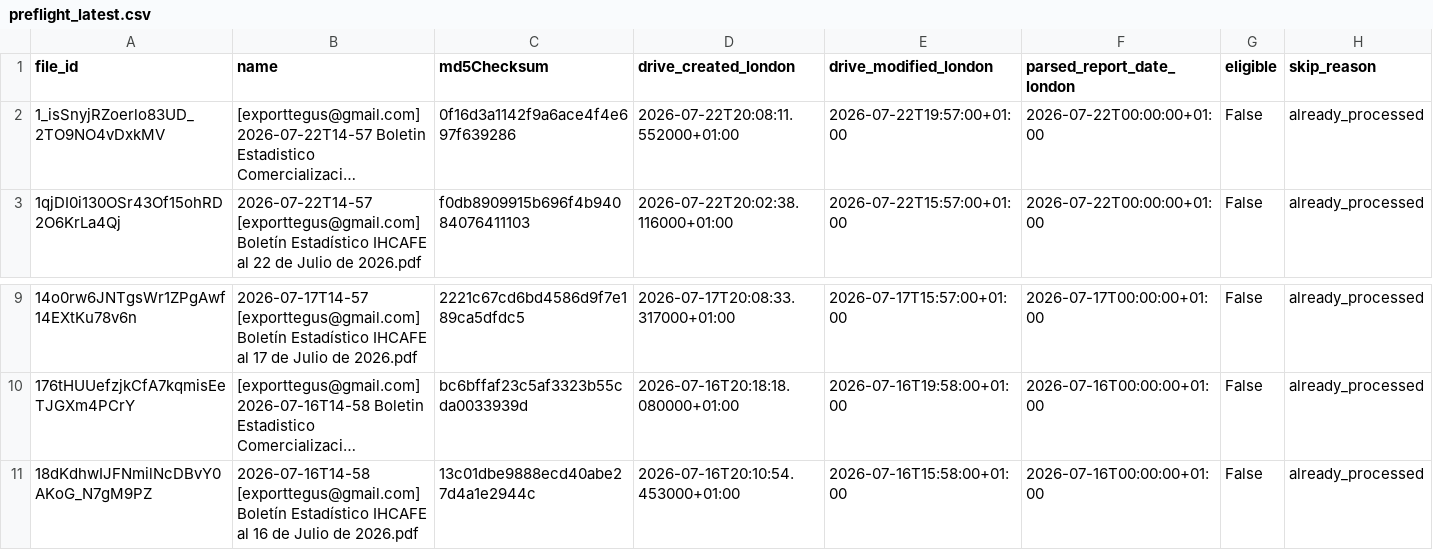
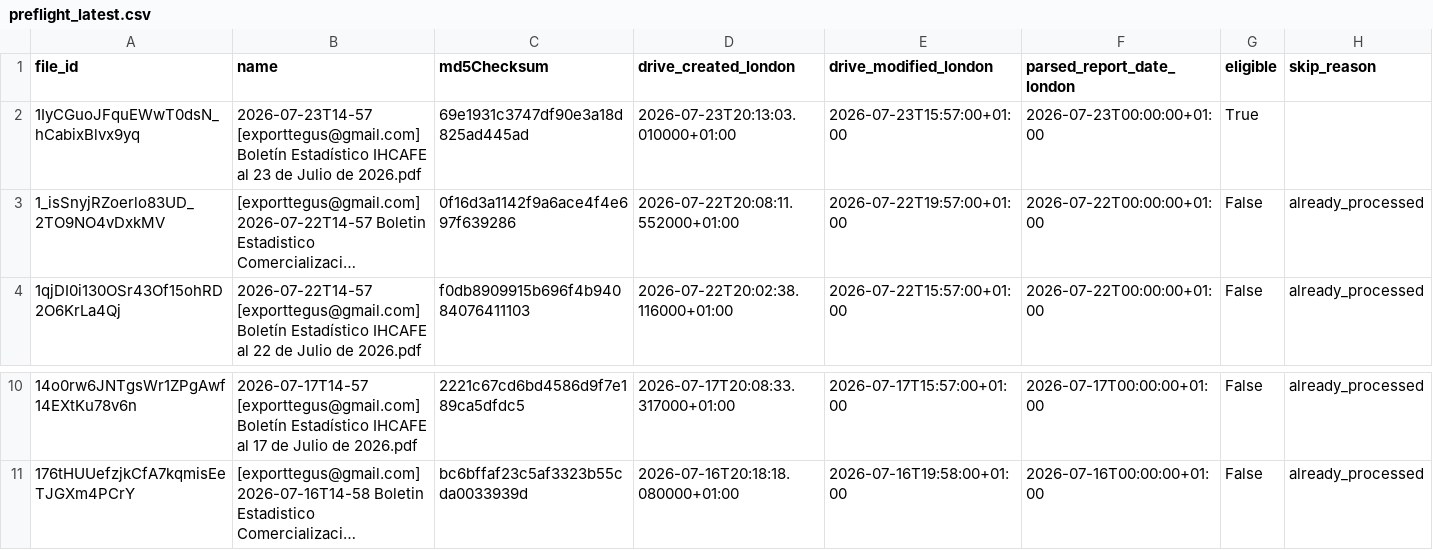
Before and after one commit to JuanDBeltranP/_r, a CSV file: outputs/latest/preflight_latest.csv, drawn as a sheet; only a part is shown, gaps mark what is left out; long unchanged cells end in …; removed rows and columns are numbered as before the commit, all else as after; the diff names each change by its address in the sheet, - before the commit and + after, or states it on an @@ line.

```diff
--- a/outputs/latest/preflight_latest.csv
+++ b/outputs/latest/preflight_latest.csv
+row 2: 1IyCGuoJFquEWwT0dsN_hCabixBlvx9yq | 2026-07-23T14-57 [exporttegus@gmail.com] Boletín Estadístico IHCAFE al 23 de Julio de 2026.pdf | 69e1931c3747df90e3a18d825ad445ad | 2026-07-23T20:13:03.010000+01:00 | 2026-07-23T15:57:00+01:00 | 2026-07-23T00:00:00+01:00 | True
-row 11: 18dKdhwIJFNmilNcDBvY0AKoG_N7gM9PZ | 2026-07-16T14-58 [exporttegus@gmail.com] Boletín Estadístico IHCAFE al 16 de Julio de 2026.pdf | 13c01dbe9888ecd40abe27d4a1e2944c | 2026-07-16T20:10:54.453000+01:00 | 2026-07-16T15:58:00+01:00 | 2026-07-16T00:00:00+01:00 | False | already_processed
```
Also changed, not shown: outputs/historical/processed_files.csv, 3 other files.
